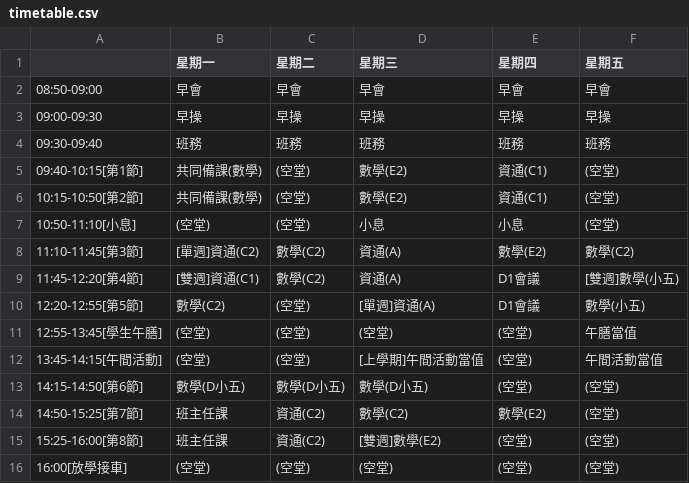
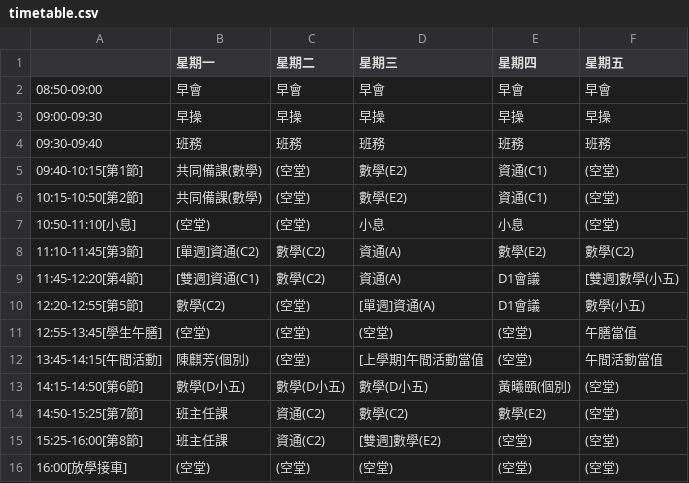
Before and after one commit to iamtatsir1-ui/2627timetable, a CSV file: timetable.csv, drawn as a sheet.

Commit message:
Update timetable.csv

```diff
--- a/timetable.csv
+++ b/timetable.csv
@@ -11,4 +11,4 @@
 12:55-13:45[學生午膳],(空堂),(空堂),(空堂),(空堂),午膳當值
-13:45-14:15[午間活動],(空堂),(空堂),[上學期]午間活動當值,(空堂),午間活動當值
-14:15-14:50[第6節],數學(D小五),數學(D小五),數學(D小五),(空堂),(空堂)
+13:45-14:15[午間活動],陳麒芳(個別),(空堂),[上學期]午間活動當值,(空堂),午間活動當值
+14:15-14:50[第6節],數學(D小五),數學(D小五),數學(D小五),黃曦頤(個別),(空堂)
 14:50-15:25[第7節],班主任課,資通(C2),數學(C2),數學(E2),(空堂)
```
